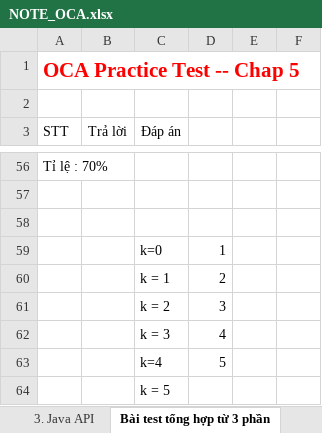
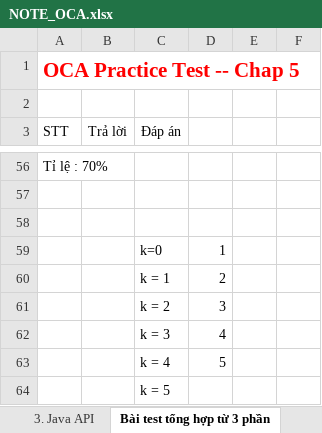
Before and after one commit to hunglp9397/java_oca, an Excel workbook: NOTE_OCA.xlsx, sheet Bài test tổng hợp từ 3 phần, drawn as a sheet; only a part is shown, gaps mark what is left out; values as stored, in another font and other column widths than the file's, no borders; the diff names each change by its address in the sheet, - before the commit and + after, or states it on an @@ line.

```diff
--- a/NOTE_OCA.xlsx (sheet Bài test tổng hợp từ 3 phần)
+++ b/NOTE_OCA.xlsx (sheet Bài test tổng hợp từ 3 phần)
-C63 (Đáp án): k=4
+C63 (Đáp án): k = 4
```
Also changed, not shown: other sheet tabs.
